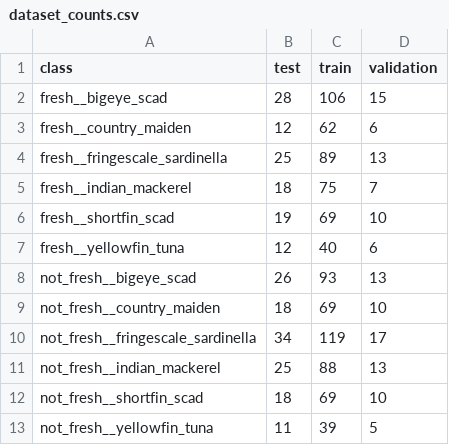
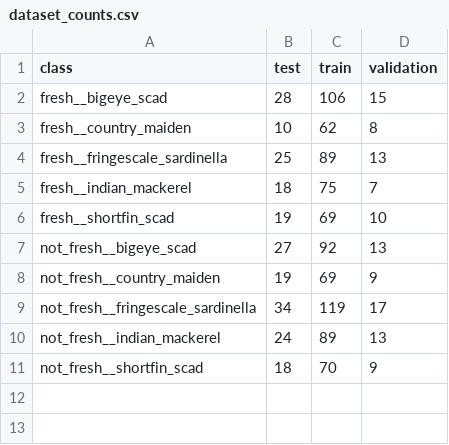
Before and after one commit to chirdnek/2025-CP_Fishfresh, a CSV file: model/models/dataset_counts.csv, drawn as a sheet.

```diff
--- a/model/models/dataset_counts.csv
+++ b/model/models/dataset_counts.csv
@@ -2,3 +2,3 @@ class,test,train,validation
 fresh__bigeye_scad,28,106,15
-fresh__country_maiden,12,62,6
+fresh__country_maiden,10,62,8
 fresh__fringescale_sardinella,25,89,13
@@ -6,8 +6,6 @@ fresh__indian_mackerel,18,75,7
 fresh__shortfin_scad,19,69,10
-fresh__yellowfin_tuna,12,40,6
-not_fresh__bigeye_scad,26,93,13
-not_fresh__country_maiden,18,69,10
+not_fresh__bigeye_scad,27,92,13
+not_fresh__country_maiden,19,69,9
 not_fresh__fringescale_sardinella,34,119,17
-not_fresh__indian_mackerel,25,88,13
-not_fresh__shortfin_scad,18,69,10
-not_fresh__yellowfin_tuna,11,39,5
+not_fresh__indian_mackerel,24,89,13
+not_fresh__shortfin_scad,18,70,9
```
Also changed, not shown: model/models/duplicates.csv, model/models/training_history.csv, 11 other files.
